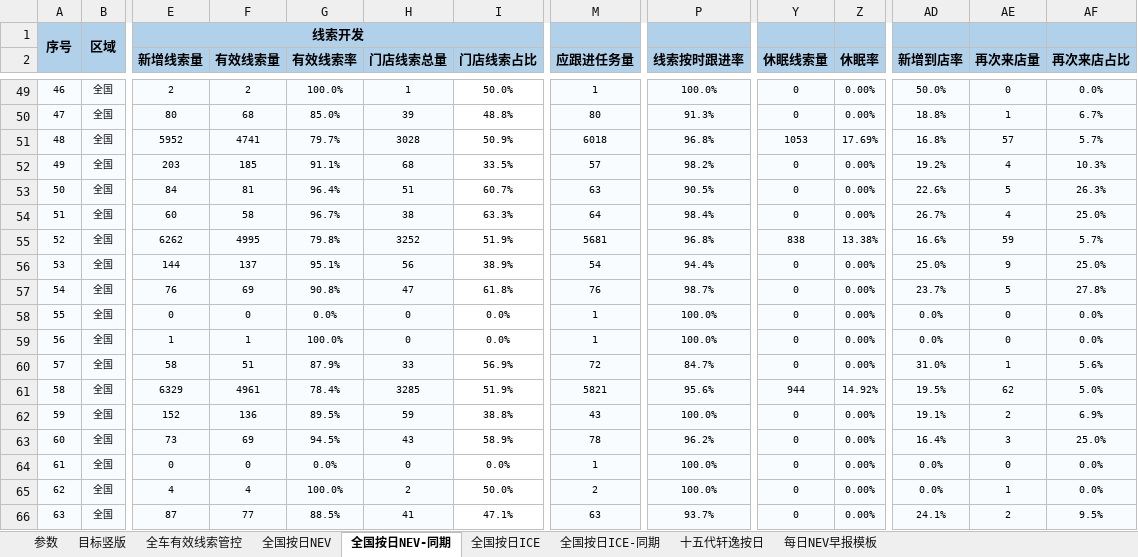
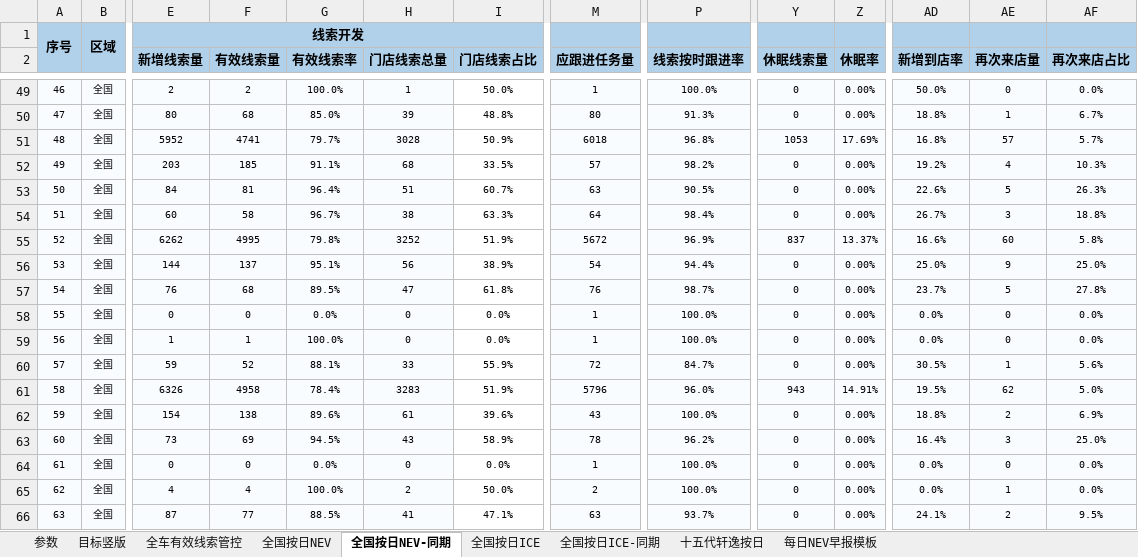
Before and after one commit to Django604/AI_Digest, an Excel workbook: data/source/NEV+ICE_xsai.xlsm, sheet 全国按日NEV-同期, drawn as a sheet; only a part is shown, gaps mark what is left out; values as stored, in another font and other column widths than the file's, no borders; the diff covers the shown part only; the diff names each change by its address in the sheet, - before the commit and + after, or states it on an @@ line.

```diff
--- a/data/source/NEV+ICE_xsai.xlsm (sheet 全国按日NEV-同期)
+++ b/data/source/NEV+ICE_xsai.xlsm (sheet 全国按日NEV-同期)
-AE54 (再次来店量): 4
+AE54 (再次来店量): 3
-AF54 (再次来店占比): 25.0%
+AF54 (再次来店占比): 18.8%
-M55 (应跟进任务量): 5681
+M55 (应跟进任务量): 5672
-P55 (线索按时跟进率): 96.8%
+P55 (线索按时跟进率): 96.9%
-Y55 (休眠线索量): 838
+Y55 (休眠线索量): 837
-Z55 (休眠率): 13.38%
+Z55 (休眠率): 13.37%
-AE55 (再次来店量): 59
+AE55 (再次来店量): 60
-AF55 (再次来店占比): 5.7%
+AF55 (再次来店占比): 5.8%
-F57 (有效线索量): 69
+F57 (有效线索量): 68
-G57 (有效线索率): 90.8%
+G57 (有效线索率): 89.5%
-E60 (新增线索量): 58
+E60 (新增线索量): 59
-F60 (有效线索量): 51
+F60 (有效线索量): 52
-G60 (有效线索率): 87.9%
+G60 (有效线索率): 88.1%
-I60 (门店线索占比): 56.9%
+I60 (门店线索占比): 55.9%
-AD60 (新增到店率): 31.0%
+AD60 (新增到店率): 30.5%
-E61 (新增线索量): 6329
+E61 (新增线索量): 6326
-F61 (有效线索量): 4961
+F61 (有效线索量): 4958
-H61 (门店线索总量): 3285
+H61 (门店线索总量): 3283
-M61 (应跟进任务量): 5821
+M61 (应跟进任务量): 5796
-P61 (线索按时跟进率): 95.6%
+P61 (线索按时跟进率): 96.0%
-Y61 (休眠线索量): 944
+Y61 (休眠线索量): 943
-Z61 (休眠率): 14.92%
+Z61 (休眠率): 14.91%
-E62 (新增线索量): 152
+E62 (新增线索量): 154
-F62 (有效线索量): 136
+F62 (有效线索量): 138
-G62 (有效线索率): 89.5%
+G62 (有效线索率): 89.6%
-H62 (门店线索总量): 59
+H62 (门店线索总量): 61
-I62 (门店线索占比): 38.8%
+I62 (门店线索占比): 39.6%
-AD62 (新增到店率): 19.1%
+AD62 (新增到店率): 18.8%
```
Also changed, not shown: 508 edited cells elsewhere in this sheet, sheet 全国按日NEV, sheet 全国按日ICE, data/source/NEV+ICE_ldai.xlsm, 5 other files.
